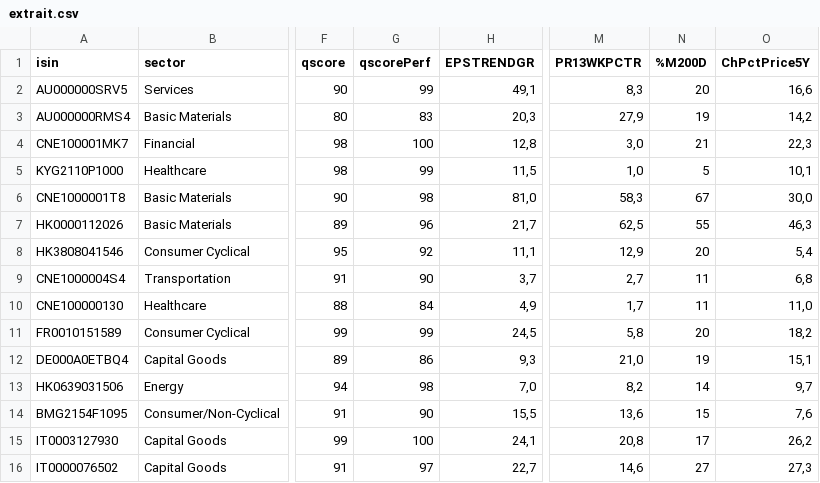
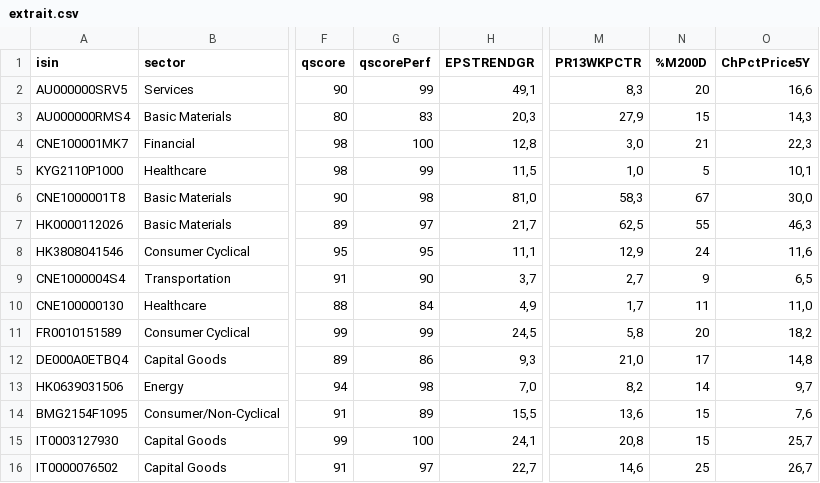
Before and after one commit to facoptere/screener, a CSV file: extrait.csv, drawn as a sheet; only a part is shown, gaps mark what is left out; the diff covers the shown part only; the diff names each change by its address in the sheet, - before the commit and + after, or states it on an @@ line.

Commit message:
Commit from bot -- 2025.Nov22 21:48

```diff
--- a/extrait.csv
+++ b/extrait.csv
-N3 (%M200D): 19
+N3 (%M200D): 15
-O3 (ChPctPrice5Y): 14,2
+O3 (ChPctPrice5Y): 14,3
-G7 (qscorePerf): 96
+G7 (qscorePerf): 97
-G8 (qscorePerf): 92
+G8 (qscorePerf): 95
-N8 (%M200D): 20
+N8 (%M200D): 24
-O8 (ChPctPrice5Y): 5,4
+O8 (ChPctPrice5Y): 11,6
-N9 (%M200D): 11
+N9 (%M200D): 9
-O9 (ChPctPrice5Y): 6,8
+O9 (ChPctPrice5Y): 6,5
-N12 (%M200D): 19
+N12 (%M200D): 17
-O12 (ChPctPrice5Y): 15,1
+O12 (ChPctPrice5Y): 14,8
-G14 (qscorePerf): 90
+G14 (qscorePerf): 89
-N15 (%M200D): 17
+N15 (%M200D): 15
-O15 (ChPctPrice5Y): 26,2
+O15 (ChPctPrice5Y): 25,7
-N16 (%M200D): 27
+N16 (%M200D): 25
-O16 (ChPctPrice5Y): 27,3
+O16 (ChPctPrice5Y): 26,7
```
Also changed, not shown: 2 added rows and 26 edited cells elsewhere in this file.
